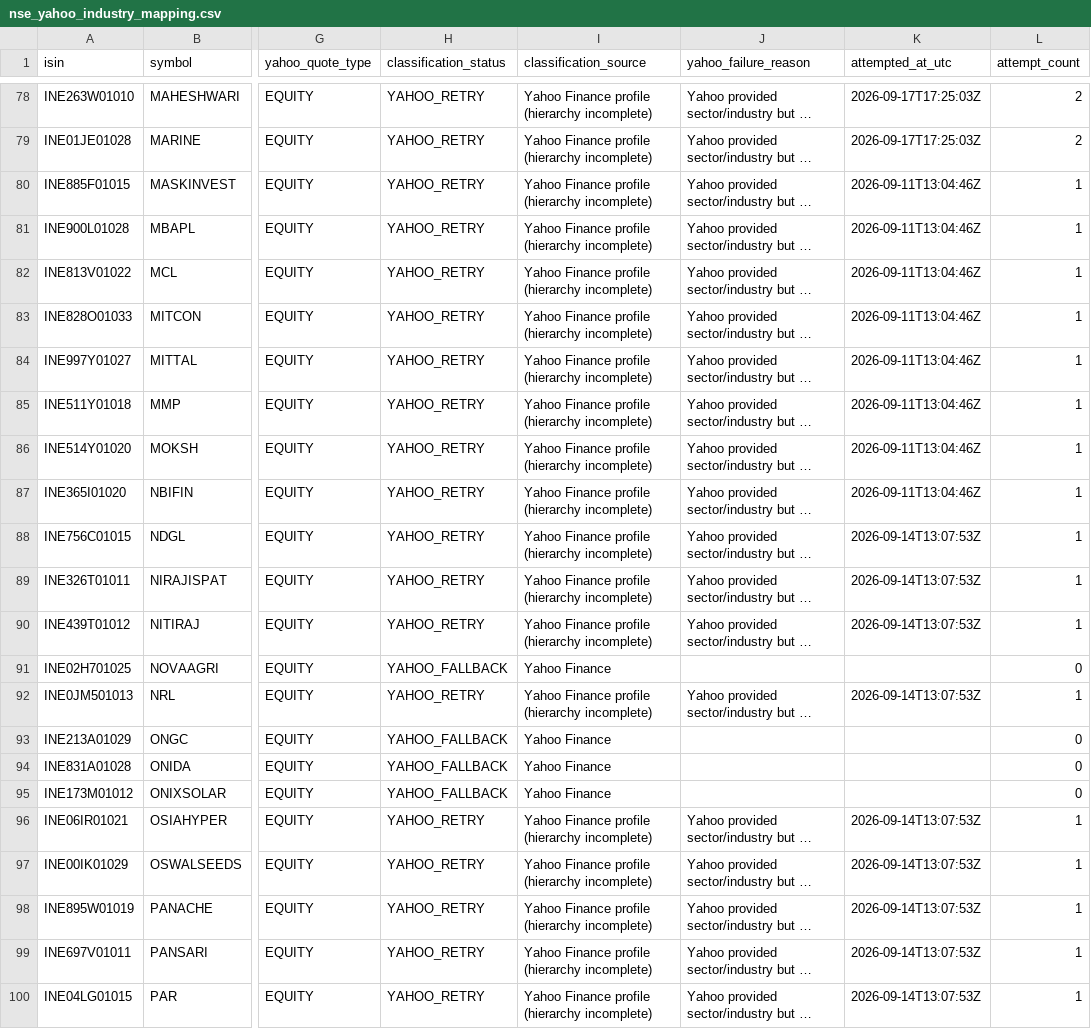
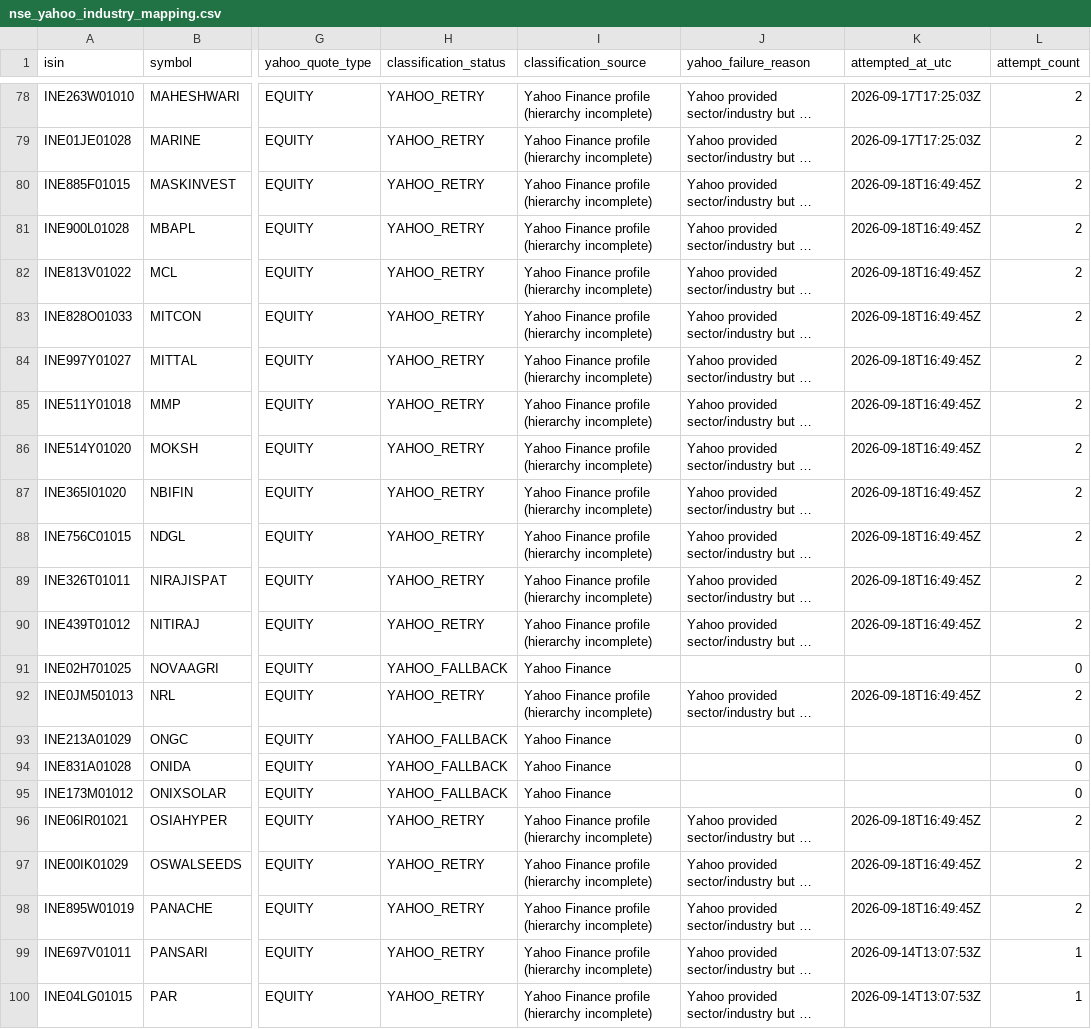
Before and after one commit to augmentalphawealth/Sectoral-Breadth-Dashboard, a CSV file: data/processed/nse_yahoo_industry_mapping.csv, drawn as a sheet; only a part is shown, gaps mark what is left out; long unchanged cells end in …; the diff names each change by its address in the sheet, - before the commit and + after, or states it on an @@ line.

```diff
--- a/data/processed/nse_yahoo_industry_mapping.csv
+++ b/data/processed/nse_yahoo_industry_mapping.csv
-K80:K87 (attempted_at_utc): 2026-09-11T13:04:46Z
+K80:K87 (attempted_at_utc): 2026-09-18T16:49:45Z
-L80:L90 (attempt_count): 1
+L80:L90 (attempt_count): 2
-K88:K90 (attempted_at_utc): 2026-09-14T13:07:53Z
+K88:K90 (attempted_at_utc): 2026-09-18T16:49:45Z
-K92 (attempted_at_utc): 2026-09-14T13:07:53Z
+K92 (attempted_at_utc): 2026-09-18T16:49:45Z
-L92 (attempt_count): 1
+L92 (attempt_count): 2
-K96:K98 (attempted_at_utc): 2026-09-14T13:07:53Z
+K96:K98 (attempted_at_utc): 2026-09-18T16:49:45Z
-L96:L98 (attempt_count): 1
+L96:L98 (attempt_count): 2
```
Also changed, not shown: data/processed/nse_yahoo_still_unmapped.csv, 1 other file.
